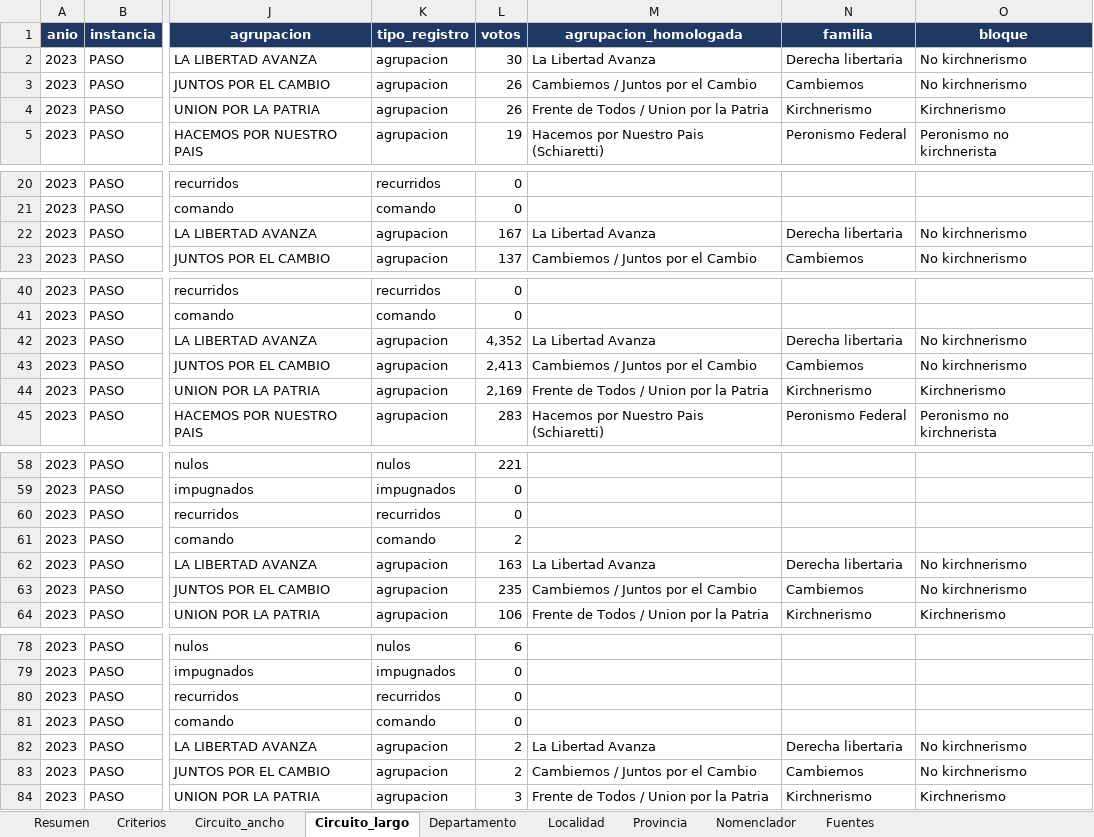
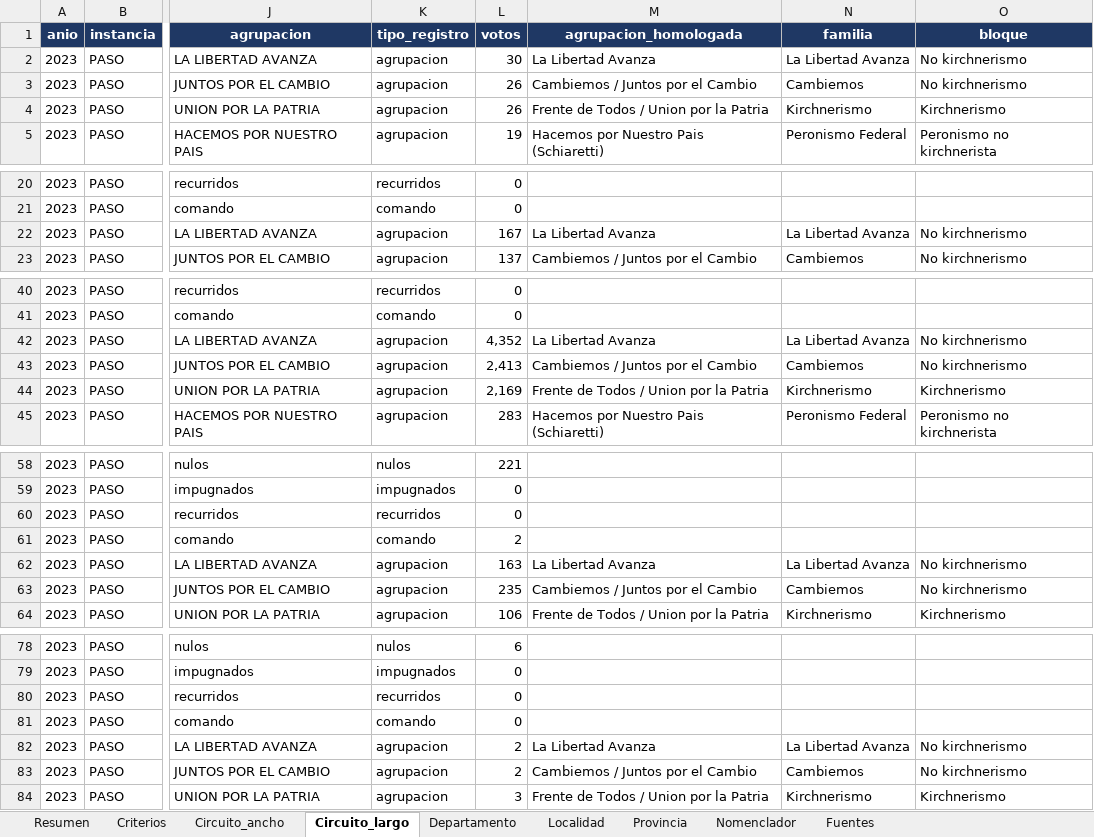
Before and after one commit to abagilet12/An-lisis-electoral---Regi-n-Centro-2003---2023, an Excel workbook: salida/xlsx/2023_PASO_santa_fe_presidente.xlsx, sheet Circuito_largo, drawn as a sheet; only a part is shown, gaps mark what is left out; values as stored, in another font and other column widths than the file's, no borders; the diff covers the shown part only; the diff names each change by its address in the sheet, - before the commit and + after, or states it on an @@ line.

```diff
--- a/salida/xlsx/2023_PASO_santa_fe_presidente.xlsx (sheet Circuito_largo)
+++ b/salida/xlsx/2023_PASO_santa_fe_presidente.xlsx (sheet Circuito_largo)
-N2 (familia): Derecha libertaria
+N2 (familia): La Libertad Avanza
-N22 (familia): Derecha libertaria
+N22 (familia): La Libertad Avanza
-N42 (familia): Derecha libertaria
+N42 (familia): La Libertad Avanza
-N62 (familia): Derecha libertaria
+N62 (familia): La Libertad Avanza
-N82 (familia): Derecha libertaria
+N82 (familia): La Libertad Avanza
```
Also changed, not shown: 518 edited cells elsewhere in this sheet, sheet Localidad, sheet Departamento, sheet Resumen, sheet Provincia, salida/xlsx/2023_BALOTAJE_santa_fe_presidente.xlsx, salida/xlsx/2023_GENERAL_santa_fe_presidente.xlsx, 13 other files.
